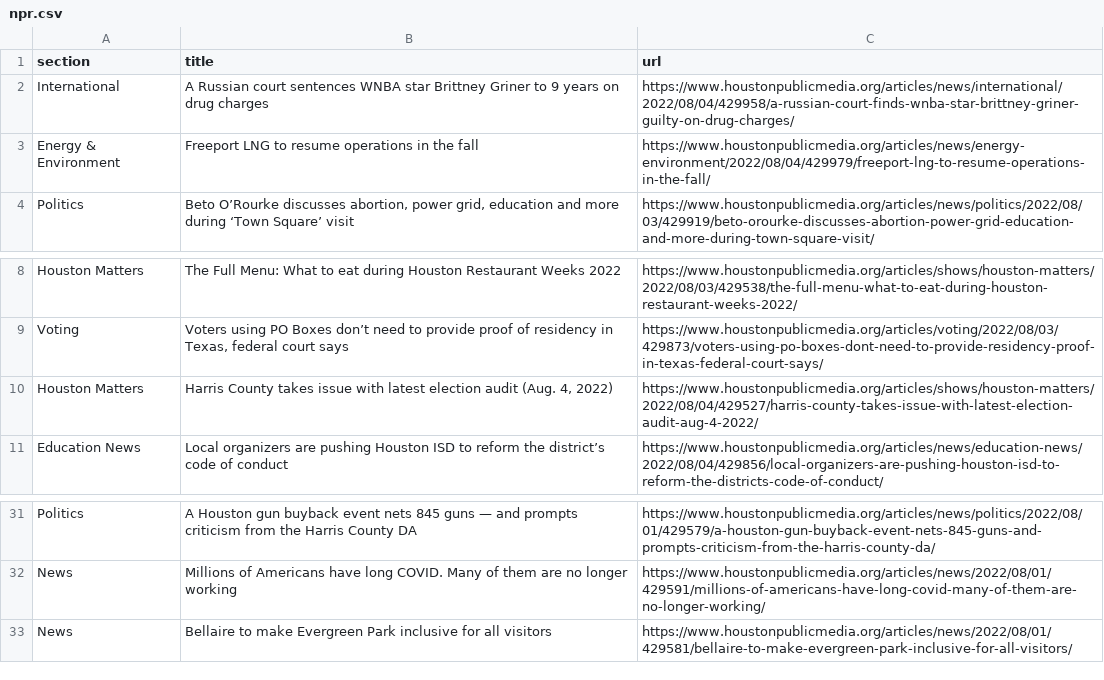
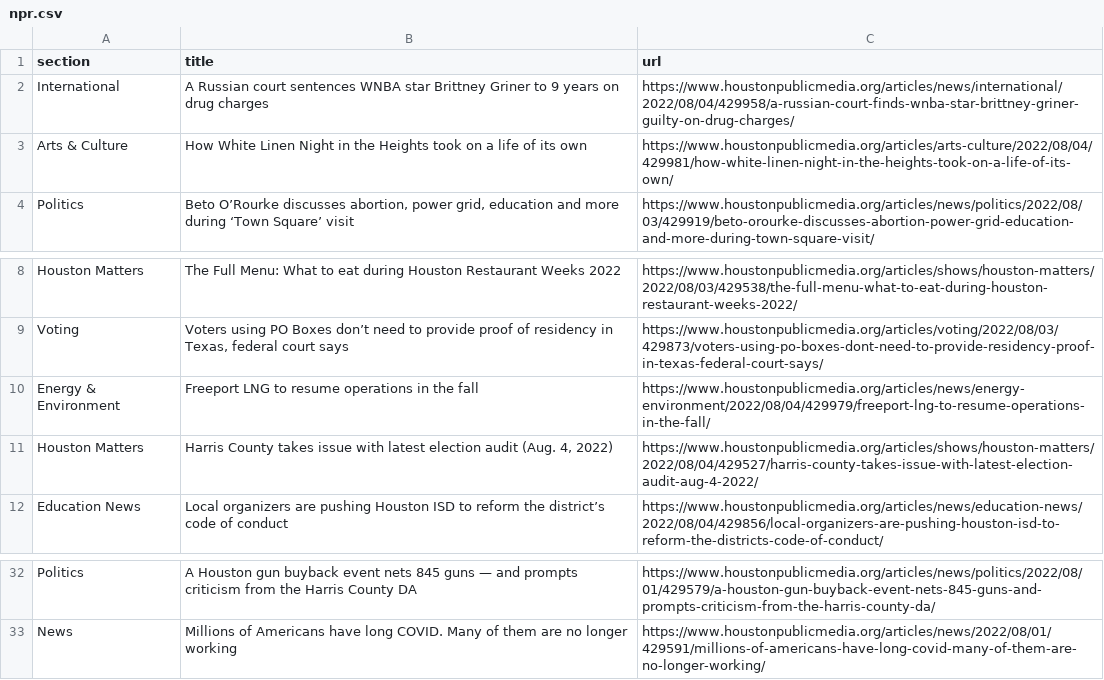
Before and after one commit to tanazm/Houston_scraped, a CSV file: npr.csv, drawn as a sheet; only a part is shown, gaps mark what is left out.

```diff
--- a/npr.csv
+++ b/npr.csv
@@ -2,3 +2,3 @@ section,title,url
 International,A Russian court sentences WNBA star Brittney Griner to 9 years on drug charges,https://www.houstonpublicmedia.org/articles/news/international/2022/08/04/429958/a-russian-court-finds-wnba-star-brittney-griner-guilty-on-drug-charges/
-Energy & Environment,Freeport LNG to resume operations in the fall,https://www.houstonpublicmedia.org/articles/news/energy-environment/2022/08/04/429979/freeport-lng-to-resume-operations-in-the-fall/
+Arts & Culture,How White Linen Night in the Heights took on a life of its own,https://www.houstonpublicmedia.org/articles/arts-culture/2022/08/04/429981/how-white-linen-night-in-the-heights-took-on-a-life-of-its-own/
 Politics,"Beto O’Rourke discusses abortion, power grid, education and more during ‘Town Square’ visit",https://www.houstonpublicmedia.org/articles/news/politics/2022/08/03/429919/beto-orourke-discusses-abortion-power-grid-education-and-more-during-town-square-visit/
@@ -9,2 +9,3 @@ Houston Matters,The Full Menu: What to eat during Houston Restaurant Weeks 2022,
 Voting,"Voters using PO Boxes don’t need to provide proof of residency in Texas, federal court says",https://www.houstonpublicmedia.org/articles/voting/2022/08/03/429873/voters-using-po-boxes-dont-need-to-provide-residency-proof-in-texas-federal-court-says/
+Energy & Environment,Freeport LNG to resume operations in the fall,https://www.houstonpublicmedia.org/articles/news/energy-environment/2022/08/04/429979/freeport-lng-to-resume-operations-in-the-fall/
 Houston Matters,"Harris County takes issue with latest election audit (Aug. 4, 2022)",https://www.houstonpublicmedia.org/articles/shows/houston-matters/2022/08/04/429527/harris-county-takes-issue-with-latest-election-audit-aug-4-2022/
@@ -32,2 +33 @@ Politics,A Houston gun buyback event nets 845 guns — and prompts criticism fro
 News,Millions of Americans have long COVID. Many of them are no longer working,https://www.houstonpublicmedia.org/articles/news/2022/08/01/429591/millions-of-americans-have-long-covid-many-of-them-are-no-longer-working/
-News,Bellaire to make Evergreen Park inclusive for all visitors,https://www.houstonpublicmedia.org/articles/news/2022/08/01/429581/bellaire-to-make-evergreen-park-inclusive-for-all-visitors/
```
